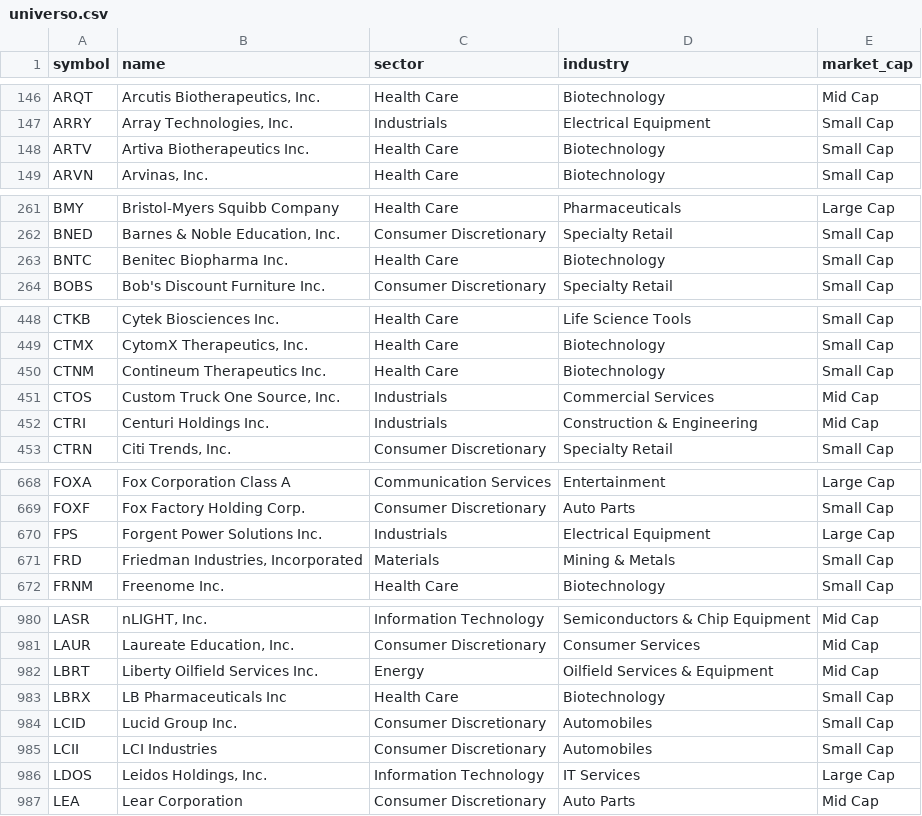
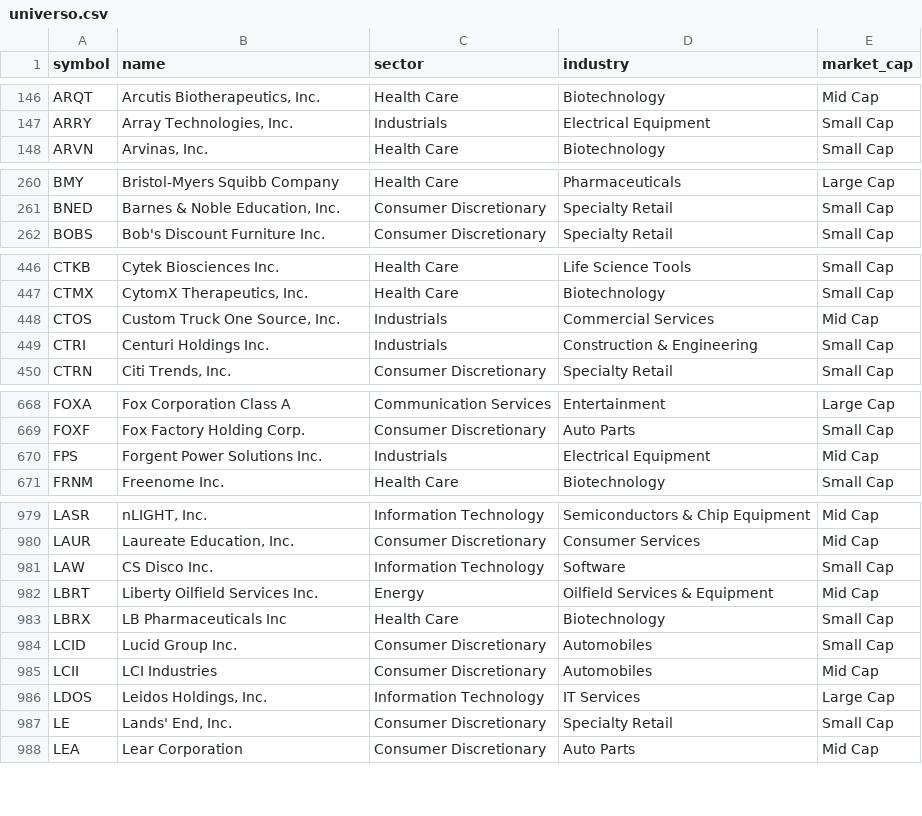
Before and after one commit to gbalocchi/datos-acciones, a CSV file: datos/universo.csv, drawn as a sheet; only a part is shown, gaps mark what is left out; the diff covers the shown part only.

Commit message:
datos 2026-10-20

```diff
--- a/datos/universo.csv
+++ b/datos/universo.csv
@@ -147,3 +147,2 @@ ARQT,"Arcutis Biotherapeutics, Inc.",Health Care,Biotechnology,Mid Cap
 ARRY,"Array Technologies, Inc.",Industrials,Electrical Equipment,Small Cap
-ARTV,Artiva Biotherapeutics Inc.,Health Care,Biotechnology,Small Cap
 ARVN,"Arvinas, Inc.",Health Care,Biotechnology,Small Cap
@@ -262,3 +261,2 @@ BMY,Bristol-Myers Squibb Company,Health Care,Pharmaceuticals,Large Cap
 BNED,"Barnes & Noble Education, Inc.",Consumer Discretionary,Specialty Retail,Small Cap
-BNTC,Benitec Biopharma Inc.,Health Care,Biotechnology,Small Cap
 BOBS,Bob's Discount Furniture Inc.,Consumer Discretionary,Specialty Retail,Small Cap
@@ -449,5 +447,4 @@ CTKB,Cytek Biosciences Inc.,Health Care,Life Science Tools,Small Cap
 CTMX,"CytomX Therapeutics, Inc.",Health Care,Biotechnology,Small Cap
-CTNM,Contineum Therapeutics Inc.,Health Care,Biotechnology,Small Cap
 CTOS,"Custom Truck One Source, Inc.",Industrials,Commercial Services,Mid Cap
-CTRI,Centuri Holdings Inc.,Industrials,Construction & Engineering,Mid Cap
+CTRI,Centuri Holdings Inc.,Industrials,Construction & Engineering,Small Cap
 CTRN,"Citi Trends, Inc.",Consumer Discretionary,Specialty Retail,Small Cap
@@ -669,4 +669,3 @@ FOXA,Fox Corporation Class A,Communication Services,Entertainment,Large Cap
 FOXF,Fox Factory Holding Corp.,Consumer Discretionary,Auto Parts,Small Cap
-FPS,Forgent Power Solutions Inc.,Industrials,Electrical Equipment,Large Cap
-FRD,"Friedman Industries, Incorporated",Materials,Mining & Metals,Small Cap
+FPS,Forgent Power Solutions Inc.,Industrials,Electrical Equipment,Mid Cap
 FRNM,Freenome Inc.,Health Care,Biotechnology,Small Cap
@@ -981,2 +980,3 @@ LASR,"nLIGHT, Inc.",Information Technology,Semiconductors & Chip Equipment,Mid C
 LAUR,"Laureate Education, Inc.",Consumer Discretionary,Consumer Services,Mid Cap
+LAW,CS Disco Inc.,Information Technology,Software,Small Cap
 LBRT,Liberty Oilfield Services Inc.,Energy,Oilfield Services & Equipment,Mid Cap
@@ -984,4 +984,5 @@ LBRX,LB Pharmaceuticals Inc,Health Care,Biotechnology,Small Cap
 LCID,Lucid Group Inc.,Consumer Discretionary,Automobiles,Small Cap
-LCII,LCI Industries,Consumer Discretionary,Automobiles,Small Cap
+LCII,LCI Industries,Consumer Discretionary,Automobiles,Mid Cap
 LDOS,"Leidos Holdings, Inc.",Information Technology,IT Services,Large Cap
+LE,"Lands' End, Inc.",Consumer Discretionary,Specialty Retail,Small Cap
 LEA,Lear Corporation,Consumer Discretionary,Auto Parts,Mid Cap
```
Also changed, not shown: 5 added rows, 7 removed rows and 24 edited cells elsewhere in this file, 42 other files.
